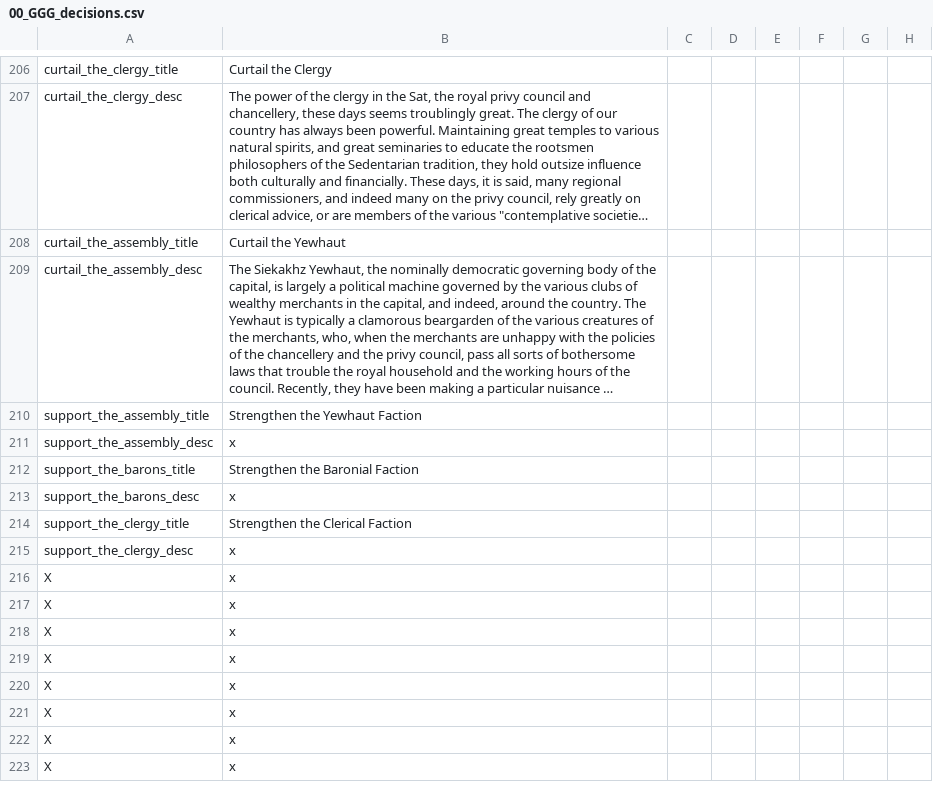
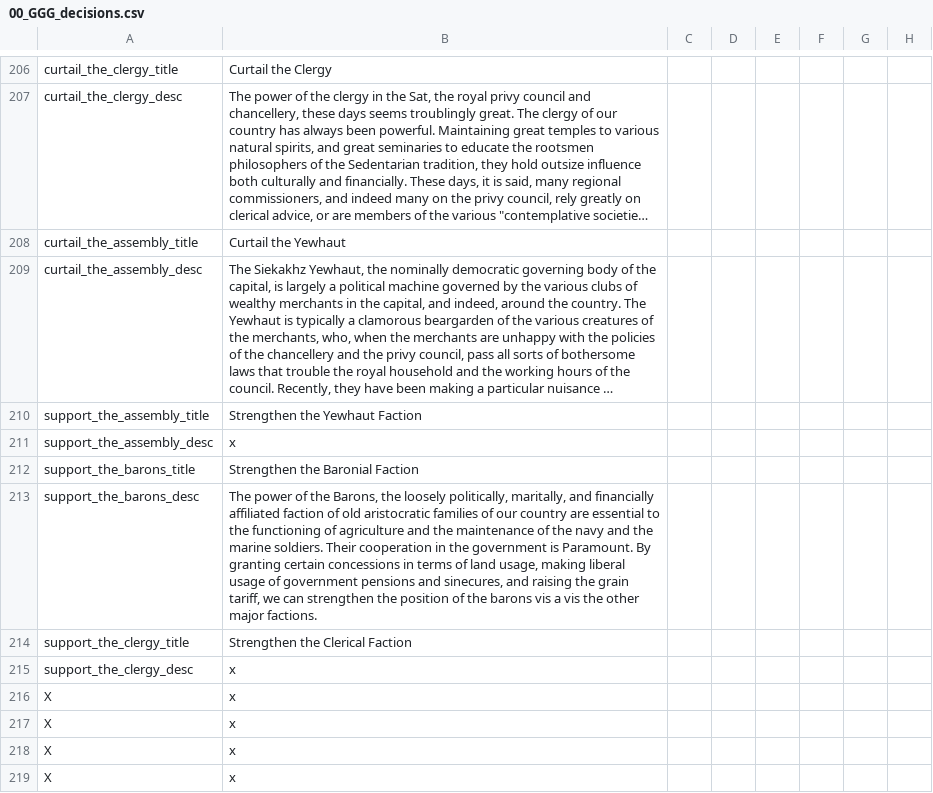
Before and after one commit to Gubelio/GGG, a CSV file: GGG/localisation/00_GGG_decisions.csv, drawn as a sheet; only a part is shown, gaps mark what is left out; the shorter side is filled out with more unchanged rows; long unchanged cells end in …; the diff names each change by its address in the sheet, - before the commit and + after, or states it on an @@ line.

```diff
--- a/GGG/localisation/00_GGG_decisions.csv
+++ b/GGG/localisation/00_GGG_decisions.csv
-B213: x
+B213: The power of the Barons, the loosely politically, maritally, and financially affiliated faction of old aristocratic families of our country are essential to the functioning of agriculture and the maintenance of the navy and the marine soldiers. Their cooperation in the government is Paramount. By granting certain concessions in terms of land usage, making liberal usage of government pensions and sinecures, and raising the grain tariff, we can strengthen the position of the barons vis a vis the other major factions.
```
Also changed, not shown: 1 other file.
